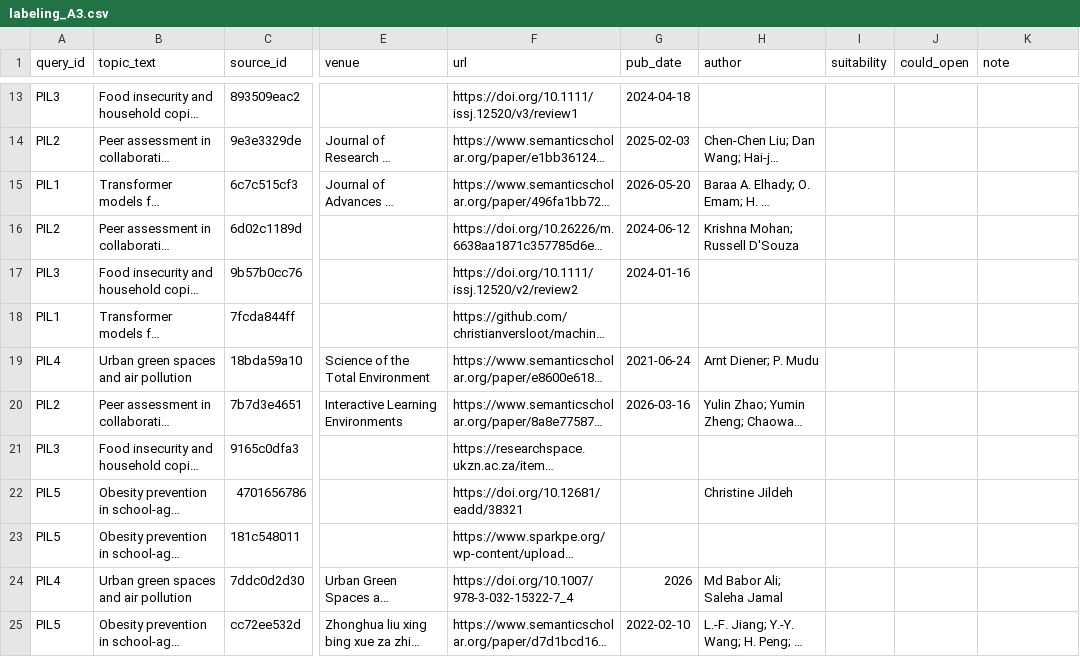
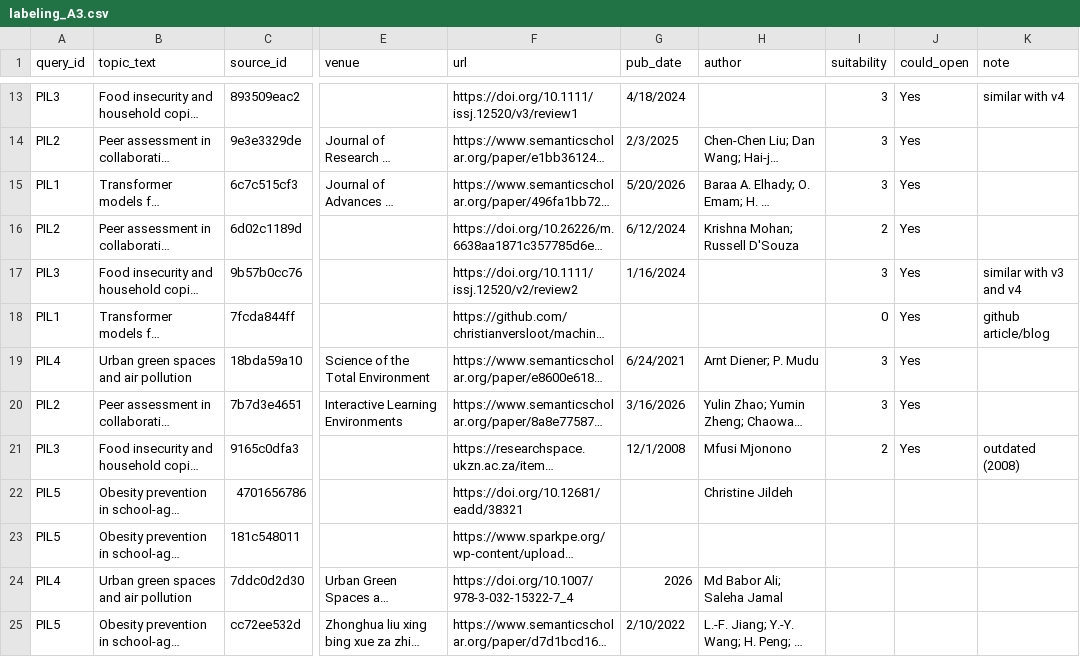
Before and after one commit to NLP-Thesis-Janiola-Laserna-Verde/NLP-Framework, a CSV file: csv/labeling/pilot/labeling_A3.csv, drawn as a sheet; only a part is shown, gaps mark what is left out; long unchanged cells end in …; the diff covers the shown part only; the diff names each change by its address in the sheet, - before the commit and + after, or states it on an @@ line.

Commit message:
data: add first half of pilot source-suitability labels

```diff
--- a/csv/labeling/pilot/labeling_A3.csv
+++ b/csv/labeling/pilot/labeling_A3.csv
-G13 (pub_date): 2024-04-18
+G13 (pub_date): 4/18/2024
-I13:I15 (suitability): (empty)
+I13:I15 (suitability): 3
-J13:J21 (could_open): (empty)
+J13:J21 (could_open): Yes
-K13 (note): (empty)
+K13 (note): similar with v4
-G14 (pub_date): 2025-02-03
+G14 (pub_date): 2/3/2025
-G15 (pub_date): 2026-05-20
+G15 (pub_date): 5/20/2026
-G16 (pub_date): 2024-06-12
+G16 (pub_date): 6/12/2024
-I16 (suitability): (empty)
+I16 (suitability): 2
-G17 (pub_date): 2024-01-16
+G17 (pub_date): 1/16/2024
-I17 (suitability): (empty)
+I17 (suitability): 3
-K17 (note): (empty)
+K17 (note): similar with v3 and v4
-I18 (suitability): (empty)
+I18 (suitability): 0
-K18 (note): (empty)
+K18 (note): github article/blog
-G19 (pub_date): 2021-06-24
+G19 (pub_date): 6/24/2021
-I19:I20 (suitability): (empty)
+I19:I20 (suitability): 3
-G20 (pub_date): 2026-03-16
+G20 (pub_date): 3/16/2026
-G21 (pub_date): (empty)
+G21 (pub_date): 12/1/2008
-H21 (author): (empty)
+H21 (author): Mfusi Mjonono
-I21 (suitability): (empty)
+I21 (suitability): 2
-K21 (note): (empty)
+K21 (note): outdated (2008)
-G25 (pub_date): 2022-02-10
+G25 (pub_date): 2/10/2022
```
Also changed, not shown: 73 edited cells elsewhere in this file.
